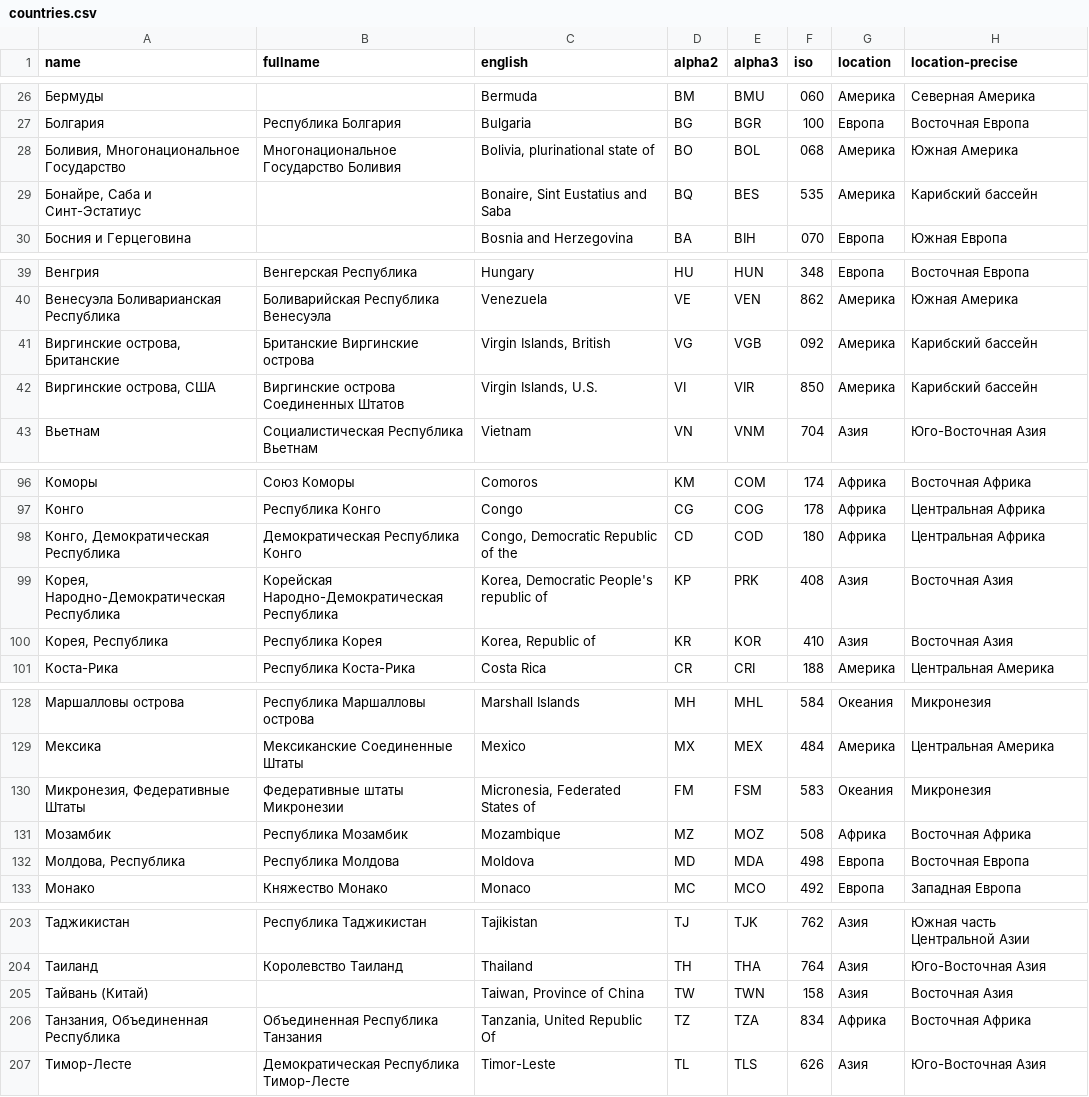
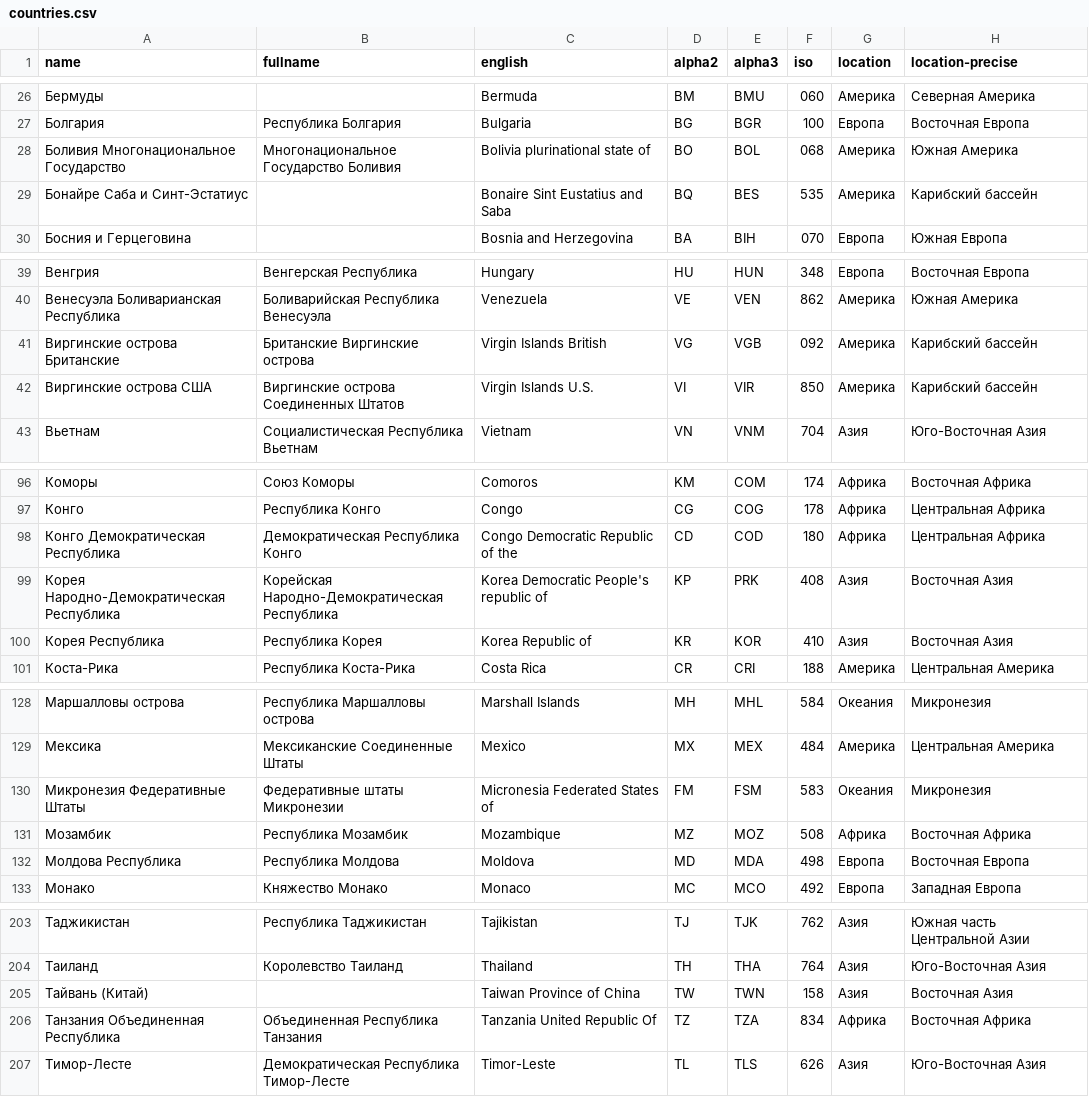
Before and after one commit to quicksilver32/Import_Alcohol, a CSV file: countries.csv, drawn as a sheet; only a part is shown, gaps mark what is left out; the diff covers the shown part only.

```diff
--- a/countries.csv
+++ b/countries.csv
@@ -27,4 +27,4 @@ name	fullname	english	alpha2	alpha3	iso	location	location-precise
 Болгария	Республика Болгария	Bulgaria	BG	BGR	100	Европа	Восточная Европа
-Боливия, Многонациональное Государство	Многонациональное Государство Боливия	Bolivia, plurinational state of	BO	BOL	068	Америка	Южная Америка
-Бонайре, Саба и Синт-Эстатиус		Bonaire, Sint Eustatius and Saba	BQ	BES	535	Америка	Карибский бассейн
+Боливия Многонациональное Государство	Многонациональное Государство Боливия	Bolivia plurinational state of	BO	BOL	068	Америка	Южная Америка
+Бонайре Саба и Синт-Эстатиус		Bonaire Sint Eustatius and Saba	BQ	BES	535	Америка	Карибский бассейн
 Босния и Герцеговина		Bosnia and Herzegovina	BA	BIH	070	Европа	Южная Европа
@@ -40,4 +40,4 @@ name	fullname	english	alpha2	alpha3	iso	location	location-precise
 Венесуэла Боливарианская Республика	Боливарийская Республика Венесуэла	Venezuela	VE	VEN	862	Америка	Южная Америка
-Виргинские острова, Британские	Британские Виргинские острова	Virgin Islands, British	VG	VGB	092	Америка	Карибский бассейн
-Виргинские острова, США	Виргинские острова Соединенных Штатов	Virgin Islands, U.S.	VI	VIR	850	Америка	Карибский бассейн
+Виргинские острова Британские	Британские Виргинские острова	Virgin Islands British	VG	VGB	092	Америка	Карибский бассейн
+Виргинские острова США	Виргинские острова Соединенных Штатов	Virgin Islands U.S.	VI	VIR	850	Америка	Карибский бассейн
 Вьетнам	Социалистическая Республика Вьетнам	Vietnam	VN	VNM	704	Азия	Юго-Восточная Азия
@@ -97,5 +97,5 @@ name	fullname	english	alpha2	alpha3	iso	location	location-precise
 Конго	Республика Конго	Congo	CG	COG	178	Африка	Центральная Африка
-Конго, Демократическая Республика	Демократическая Республика Конго	Congo, Democratic Republic of the	CD	COD	180	Африка	Центральная Африка
-Корея, Народно-Демократическая Республика	Корейская Народно-Демократическая Республика	Korea, Democratic People's republic of	KP	PRK	408	Азия	Восточная Азия
-Корея, Республика	Республика Корея	Korea, Republic of	KR	KOR	410	Азия	Восточная Азия
+Конго Демократическая Республика	Демократическая Республика Конго	Congo Democratic Republic of the	CD	COD	180	Африка	Центральная Африка
+Корея Народно-Демократическая Республика	Корейская Народно-Демократическая Республика	Korea Democratic People's republic of	KP	PRK	408	Азия	Восточная Азия
+Корея Республика	Республика Корея	Korea Republic of	KR	KOR	410	Азия	Восточная Азия
 Коста-Рика	Республика Коста-Рика	Costa Rica	CR	CRI	188	Америка	Центральная Америка
@@ -129,5 +129,5 @@ name	fullname	english	alpha2	alpha3	iso	location	location-precise
 Мексика	Мексиканские Соединенные Штаты	Mexico	MX	MEX	484	Америка	Центральная Америка
-Микронезия, Федеративные Штаты	Федеративные штаты Микронезии	Micronesia, Federated States of	FM	FSM	583	Океания	Микронезия
+Микронезия Федеративные Штаты	Федеративные штаты Микронезии	Micronesia Federated States of	FM	FSM	583	Океания	Микронезия
 Мозамбик	Республика Мозамбик	Mozambique	MZ	MOZ	508	Африка	Восточная Африка
-Молдова, Республика	Республика Молдова	Moldova	MD	MDA	498	Европа	Восточная Европа
+Молдова Республика	Республика Молдова	Moldova	MD	MDA	498	Европа	Восточная Европа
 Монако	Княжество Монако	Monaco	MC	MCO	492	Европа	Западная Европа
@@ -204,4 +204,4 @@ name	fullname	english	alpha2	alpha3	iso	location	location-precise
 Таиланд	Королевство Таиланд	Thailand	TH	THA	764	Азия	Юго-Восточная Азия
-Тайвань (Китай)		Taiwan, Province of China	TW	TWN	158	Азия	Восточная Азия
-Танзания, Объединенная Республика	Объединенная Республика Танзания	Tanzania, United Republic Of	TZ	TZA	834	Африка	Восточная Африка
+Тайвань (Китай)		Taiwan Province of China	TW	TWN	158	Азия	Восточная Азия
+Танзания Объединенная Республика	Объединенная Республика Танзания	Tanzania United Republic Of	TZ	TZA	834	Африка	Восточная Африка
 Тимор-Лесте	Демократическая Республика Тимор-Лесте	Timor-Leste	TL	TLS	626	Азия	Юго-Восточная Азия
```
Also changed, not shown: 7 edited cells elsewhere in this file, pd_alc.csv.
